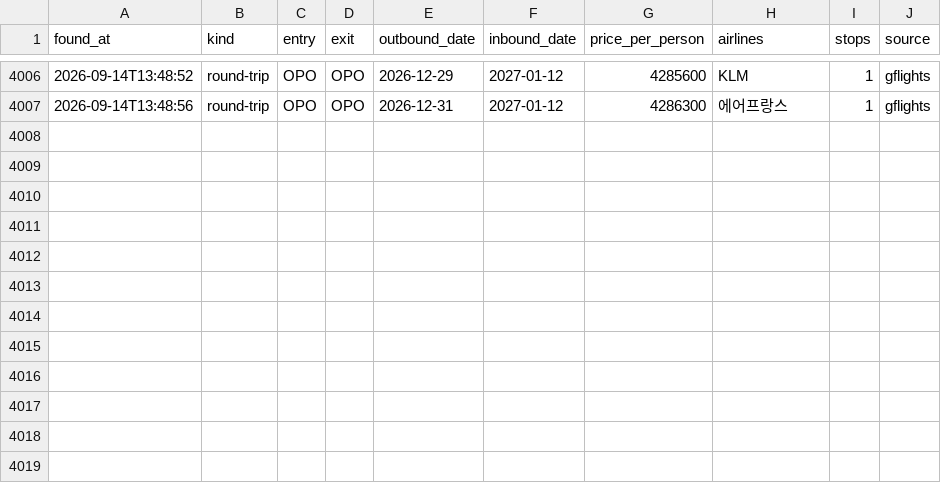
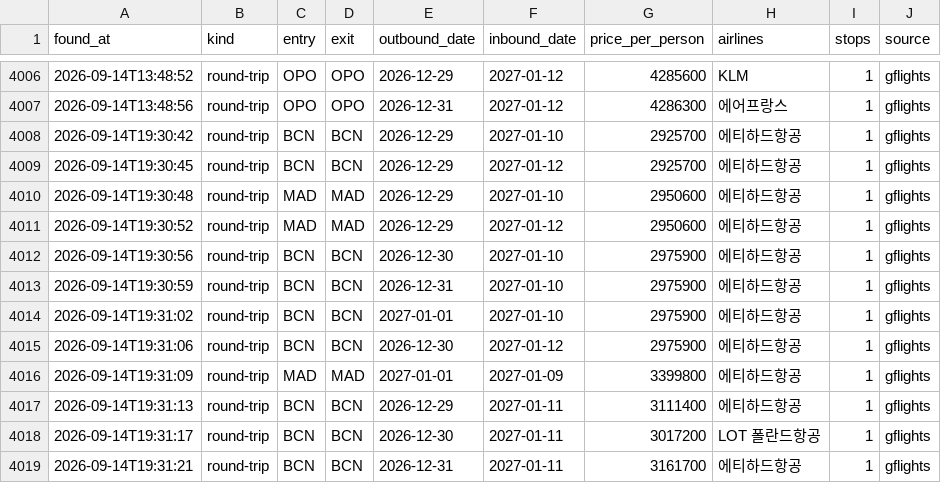
Before and after one commit to hong4137/flight-interest, a CSV file: data/history.csv, drawn as a sheet; only a part is shown, gaps mark what is left out.

```diff
--- a/data/history.csv
+++ b/data/history.csv
@@ -4007 +4007,13 @@ found_at,kind,entry,exit,outbound_date,inbound_date,price_per_person,airlines,st
 2026-09-14T13:48:56,round-trip,OPO,OPO,2026-12-31,2027-01-12,4286300,에어프랑스,1,gflights
+2026-09-14T19:30:42,round-trip,BCN,BCN,2026-12-29,2027-01-10,2925700,에티하드항공,1,gflights
+2026-09-14T19:30:45,round-trip,BCN,BCN,2026-12-29,2027-01-12,2925700,에티하드항공,1,gflights
+2026-09-14T19:30:48,round-trip,MAD,MAD,2026-12-29,2027-01-10,2950600,에티하드항공,1,gflights
+2026-09-14T19:30:52,round-trip,MAD,MAD,2026-12-29,2027-01-12,2950600,에티하드항공,1,gflights
+2026-09-14T19:30:56,round-trip,BCN,BCN,2026-12-30,2027-01-10,2975900,에티하드항공,1,gflights
+2026-09-14T19:30:59,round-trip,BCN,BCN,2026-12-31,2027-01-10,2975900,에티하드항공,1,gflights
+2026-09-14T19:31:02,round-trip,BCN,BCN,2027-01-01,2027-01-10,2975900,에티하드항공,1,gflights
+2026-09-14T19:31:06,round-trip,BCN,BCN,2026-12-30,2027-01-12,2975900,에티하드항공,1,gflights
+2026-09-14T19:31:09,round-trip,MAD,MAD,2027-01-01,2027-01-09,3399800,에티하드항공,1,gflights
+2026-09-14T19:31:13,round-trip,BCN,BCN,2026-12-29,2027-01-11,3111400,에티하드항공,1,gflights
+2026-09-14T19:31:17,round-trip,BCN,BCN,2026-12-30,2027-01-11,3017200,LOT 폴란드항공,1,gflights
+2026-09-14T19:31:21,round-trip,BCN,BCN,2026-12-31,2027-01-11,3161700,에티하드항공,1,gflights
```
Also changed, not shown: 1 other file.
